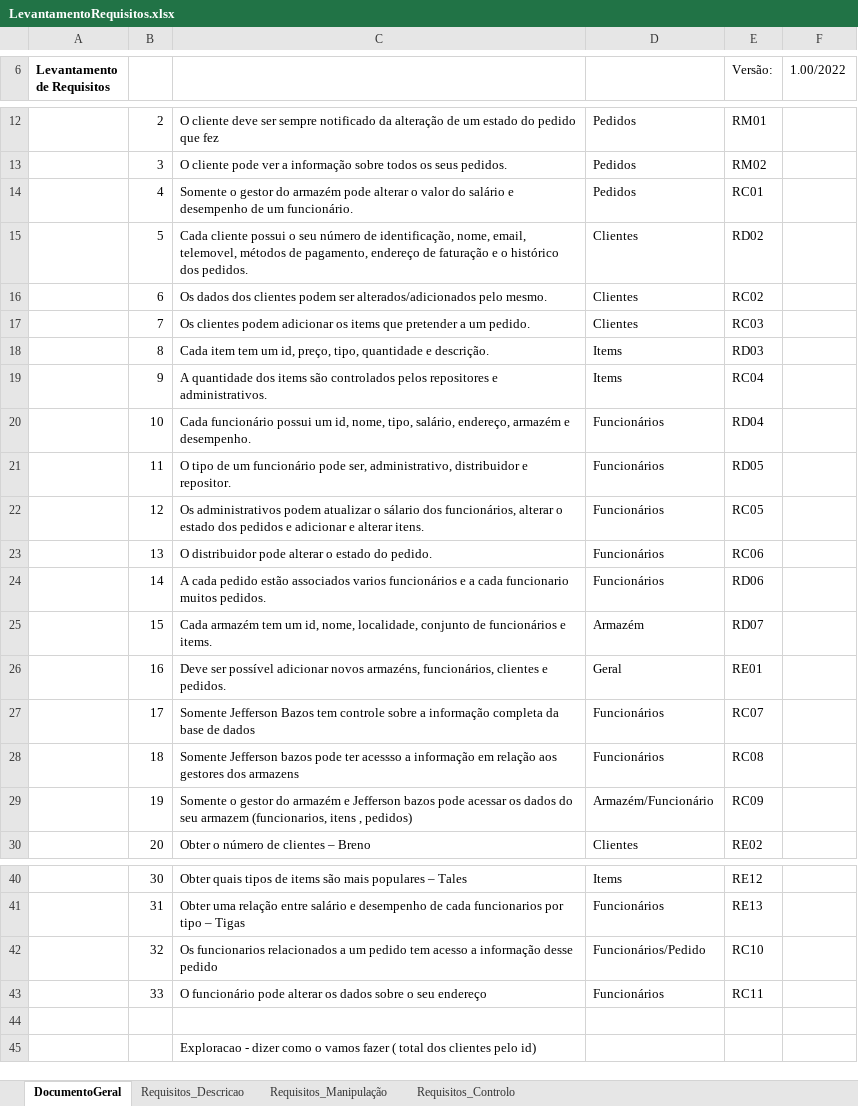
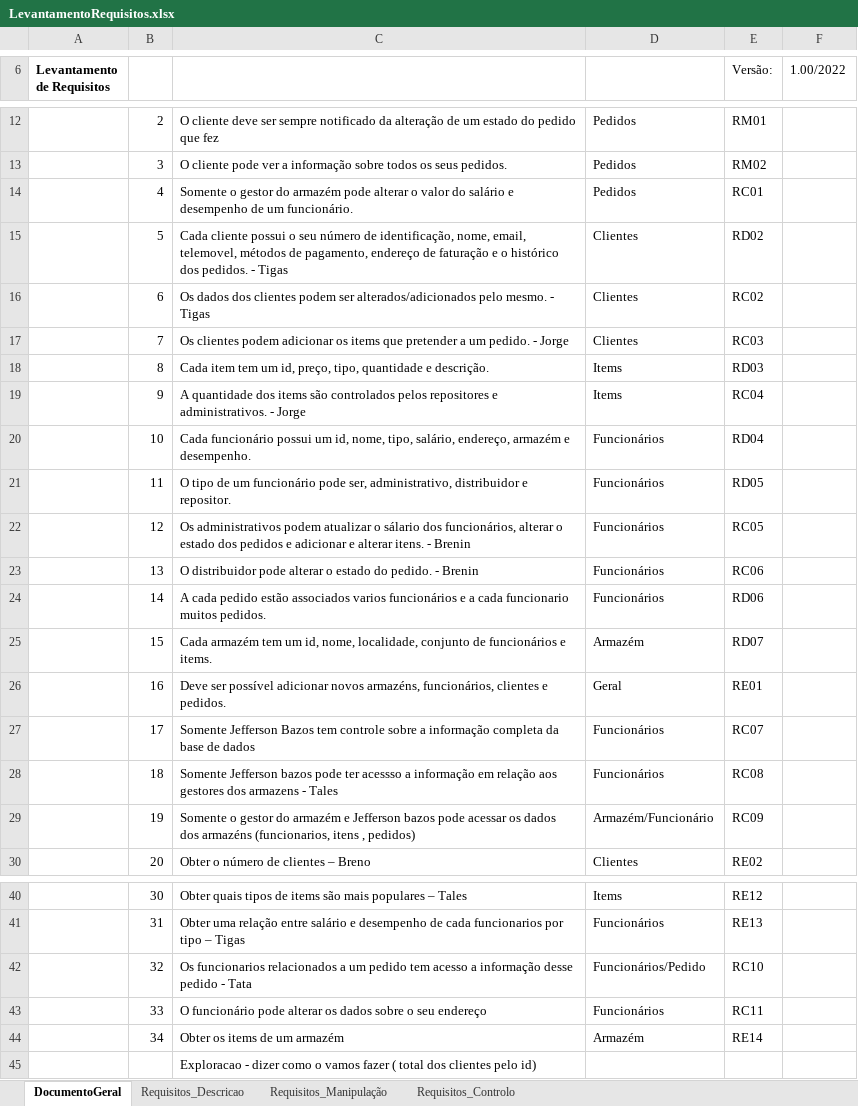
Before and after one commit to TiagoPR/AmazoniaTM, an Excel workbook: LevantamentoRequisitos.xlsx, sheet DocumentoGeral, drawn as a sheet; only a part is shown, gaps mark what is left out; values as stored, in another font and other column widths than the file's, no borders; the diff names each change by its address in the sheet, - before the commit and + after, or states it on an @@ line.

```diff
--- a/LevantamentoRequisitos.xlsx (sheet DocumentoGeral)
+++ b/LevantamentoRequisitos.xlsx (sheet DocumentoGeral)
-C15: …dos pedidos.
+C15: …dos pedidos. - Tigas
-C16: …pelo mesmo.
+C16: …pelo mesmo. - Tigas
-C17: …um pedido.
+C17: …um pedido. - Jorge
-C19: …e administrativos.
+C19: …e administrativos. - Jorge
-C22: …alterar itens.
+C22: …alterar itens. - Brenin
-C23: …do pedido.
+C23: …do pedido. - Brenin
-C28: …dos armazens
+C28: …dos armazens - Tales
-C29: …os dados do seu armazem (funcionarios, itens…
+C29: …os dados dos armazéns (funcionarios, itens…
-C42: …desse pedido
+C42: …desse pedido - Tata
-row 44: (empty)
+row 44:  | 34 | Obter os items de um armazém | Armazém | RE14
```
Also changed, not shown: 3 other files.
